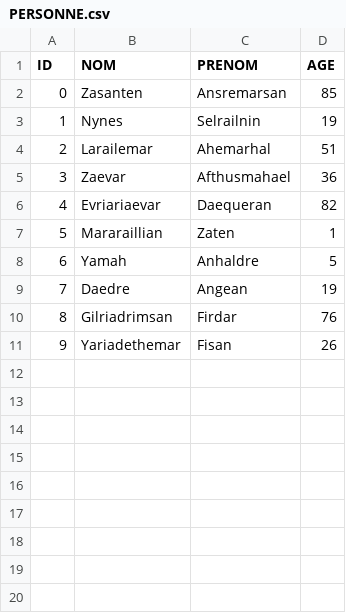
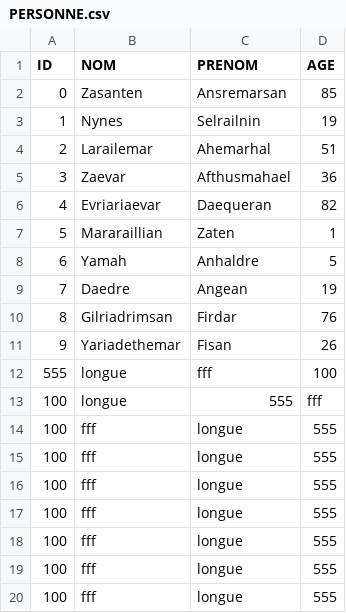
Before and after one commit to Rift343/COSMOS, a CSV file: data/CSV/PERSONNE.csv, drawn as a sheet.

```diff
--- a/data/CSV/PERSONNE.csv
+++ b/data/CSV/PERSONNE.csv
@@ -11 +11,10 @@ ID;NOM;PRENOM;AGE
 9;Yariadethemar;Fisan;26
+555;longue;fff;100
+100;longue;555;fff
+100;fff;longue;555
+100;fff;longue;555
+100;fff;longue;555
+100;fff;longue;555
+100;fff;longue;555
+100;fff;longue;555
+100;fff;longue;555
```
Also changed, not shown: 6 other files.
